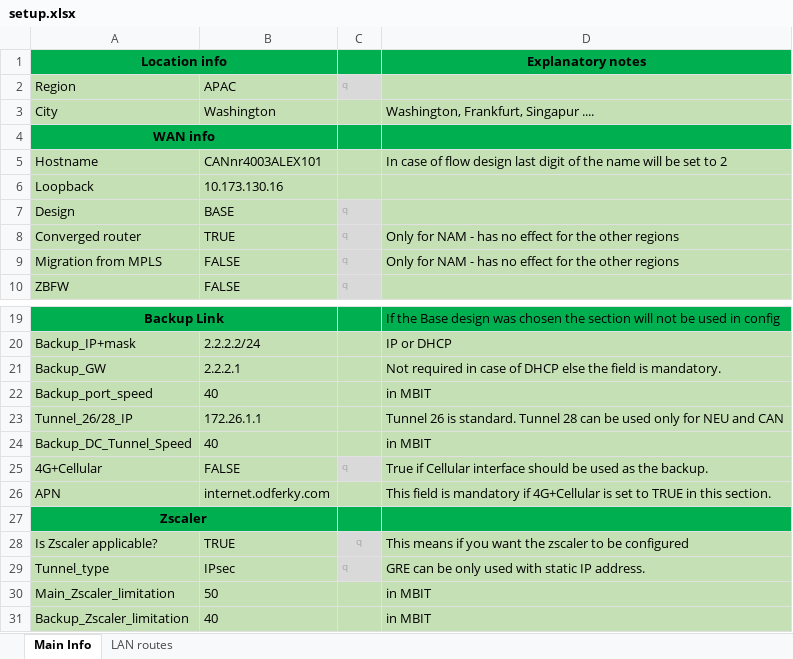
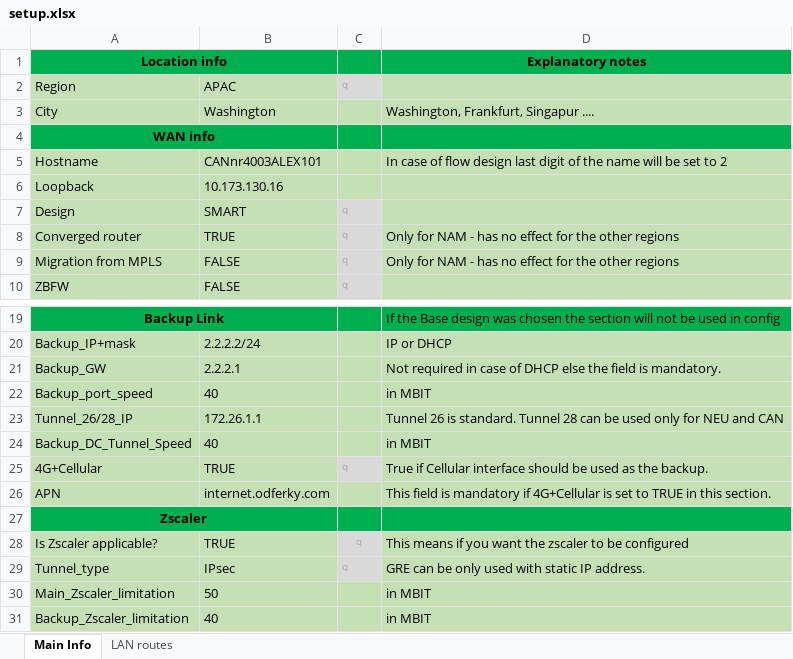
Before and after one commit to BraniH/DMVPN_Configurator, an Excel workbook: setup.xlsx, sheet Main Info, drawn as a sheet; only a part is shown, gaps mark what is left out; values as stored, in another font and other column widths than the file's, no borders; the diff names each change by its address in the sheet, - before the commit and + after, or states it on an @@ line.

```diff
--- a/setup.xlsx (sheet Main Info)
+++ b/setup.xlsx (sheet Main Info)
-B7: BASE
+B7: SMART
-B25: FALSE
+B25: TRUE
```
Also changed, not shown: 2 other files.
